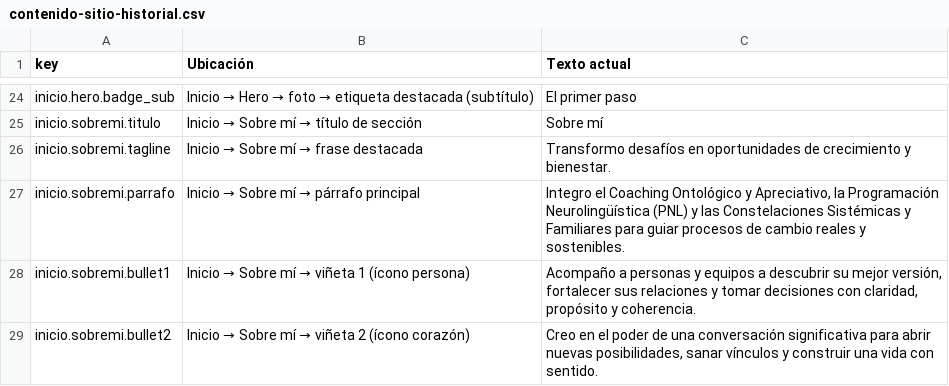
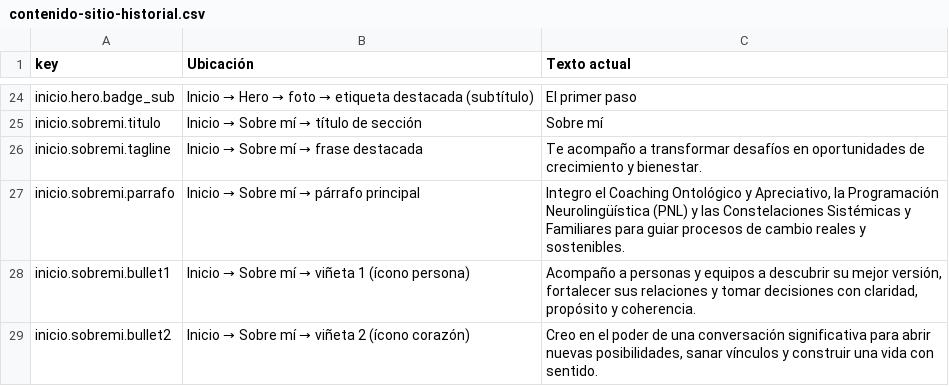
Before and after one commit to GustavoVasquezS/denisse-landing-form, a CSV file: backups/contenido-sitio-historial.csv, drawn as a sheet; only a part is shown, gaps mark what is left out; the diff covers the shown part only.

```diff
--- a/backups/contenido-sitio-historial.csv
+++ b/backups/contenido-sitio-historial.csv
@@ -25,3 +25,3 @@ inicio.hero.badge_sub,Inicio → Hero → foto → etiqueta destacada (subtítul
 inicio.sobremi.titulo,Inicio → Sobre mí → título de sección,Sobre mí
-inicio.sobremi.tagline,Inicio → Sobre mí → frase destacada,Transformo desafíos en oportunidades de crecimiento y bienestar.
+inicio.sobremi.tagline,Inicio → Sobre mí → frase destacada,Te acompaño a transformar desafíos en oportunidades de crecimiento y bienestar.
 inicio.sobremi.parrafo,Inicio → Sobre mí → párrafo principal,"Integro el Coaching Ontológico y Apreciativo, la Programación Neurolingüística (PNL) y las Constelaciones Sistémicas y Familiares para guiar procesos de cambio reales y sostenibles."
```
Also changed, not shown: 8 edited cells elsewhere in this file.
